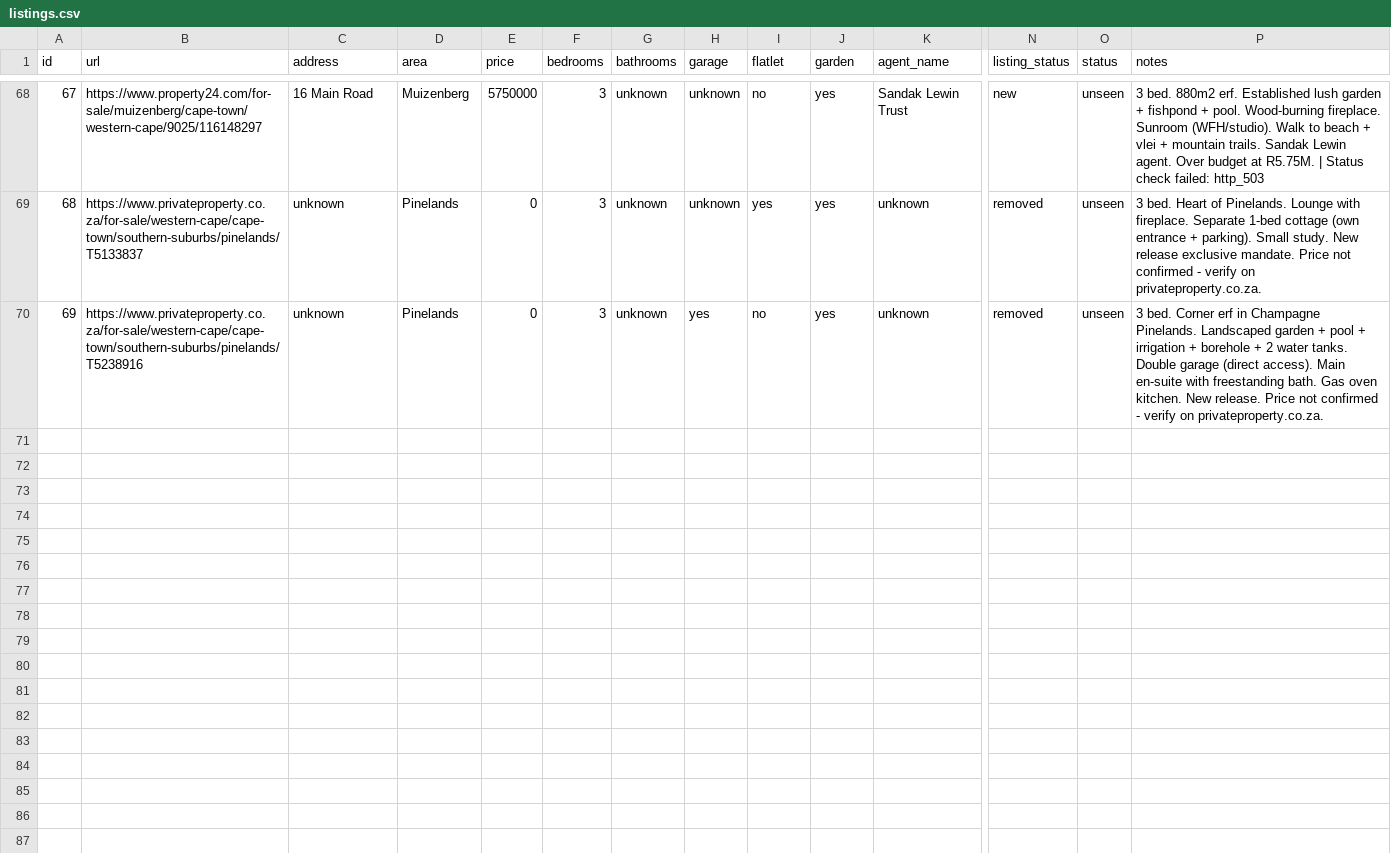
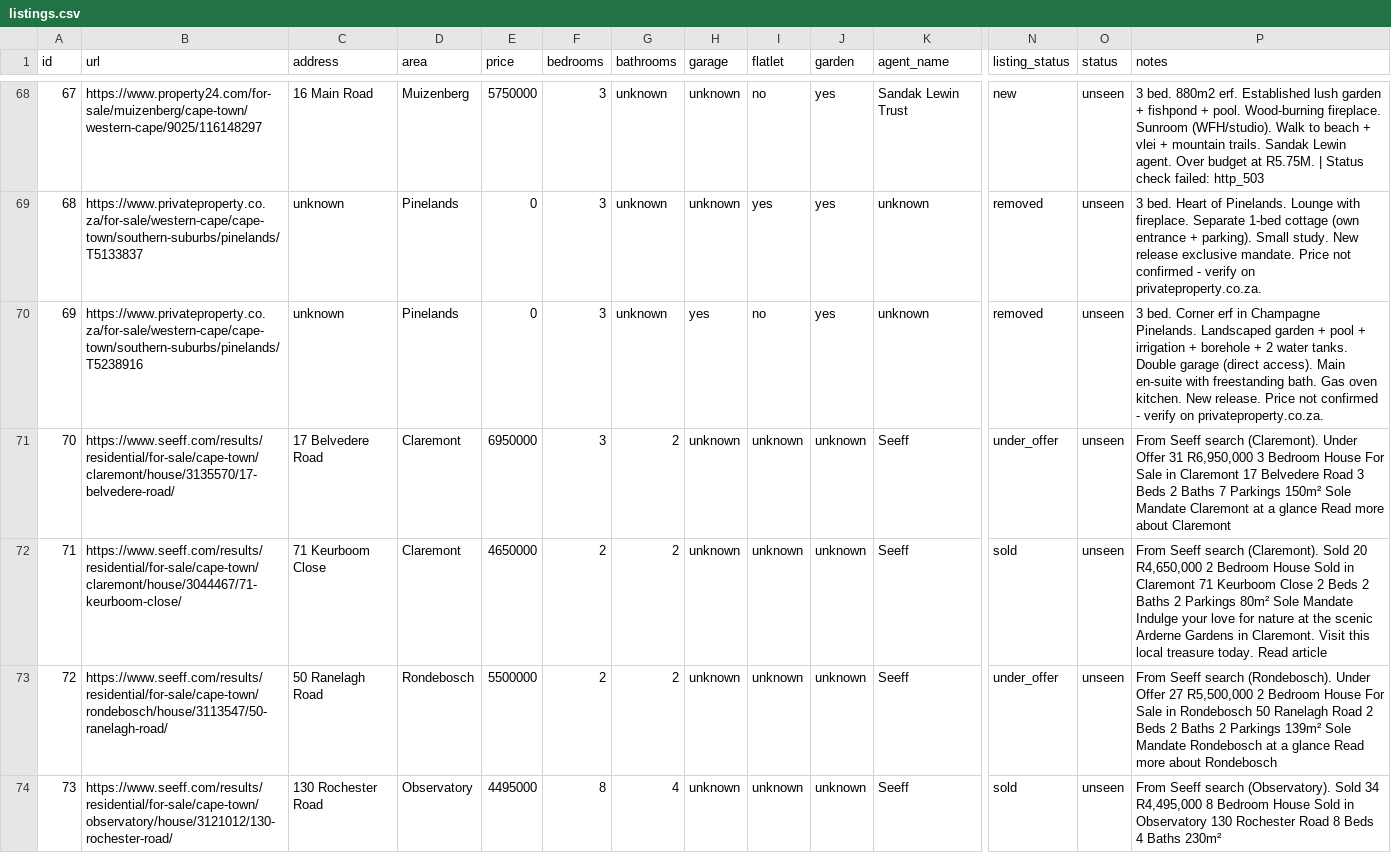
Before and after one commit to system123/house-search, a CSV file: listings.csv, drawn as a sheet; only a part is shown, gaps mark what is left out; rows hold the shown columns only; the diff covers the shown part only; the diff names each change by its address in the sheet, - before the commit and + after, or states it on an @@ line.

```diff
--- a/listings.csv
+++ b/listings.csv
+row 71: 70 | https://www.seeff.com/results/residential/for-sale/cape-town/claremont/house/3135570/17-belvedere-road/ | 17 Belvedere Road | Claremont | 6950000 | 3 | 2 | unknown | unknown | unknown | Seeff | under_offer | unseen | From Seeff search (Claremont). Under Offer 31 R6,950,000 3 Bedroom House For Sale in Claremont 17 Belvedere Road 3 Beds 2 Baths 7 Parkings 150m² Sole Mandate Claremont at a glance Read more about Claremont
+row 72: 71 | https://www.seeff.com/results/residential/for-sale/cape-town/claremont/house/3044467/71-keurboom-close/ | 71 Keurboom Close | Claremont | 4650000 | 2 | 2 | unknown | unknown | unknown | Seeff | sold | unseen | From Seeff search (Claremont). Sold 20 R4,650,000 2 Bedroom House Sold in Claremont 71 Keurboom Close 2 Beds 2 Baths 2 Parkings 80m² Sole Mandate Indulge your love for nature at the scenic Arderne Gardens in Claremont. Visit this local treasure today. Read article
+row 73: 72 | https://www.seeff.com/results/residential/for-sale/cape-town/rondebosch/house/3113547/50-ranelagh-road/ | 50 Ranelagh Road | Rondebosch | 5500000 | 2 | 2 | unknown | unknown | unknown | Seeff | under_offer | unseen | From Seeff search (Rondebosch). Under Offer 27 R5,500,000 2 Bedroom House For Sale in Rondebosch 50 Ranelagh Road 2 Beds 2 Baths 2 Parkings 139m² Sole Mandate Rondebosch at a glance Read more about Rondebosch
+row 74: 73 | https://www.seeff.com/results/residential/for-sale/cape-town/observatory/house/3121012/130-rochester-road/ | 130 Rochester Road | Observatory | 4495000 | 8 | 4 | unknown | unknown | unknown | Seeff | sold | unseen | From Seeff search (Observatory). Sold 34 R4,495,000 8 Bedroom House Sold in Observatory 130 Rochester Road 8 Beds 4 Baths 230m²
```
Also changed, not shown: 4 added rows and 7 edited cells elsewhere in this file.
